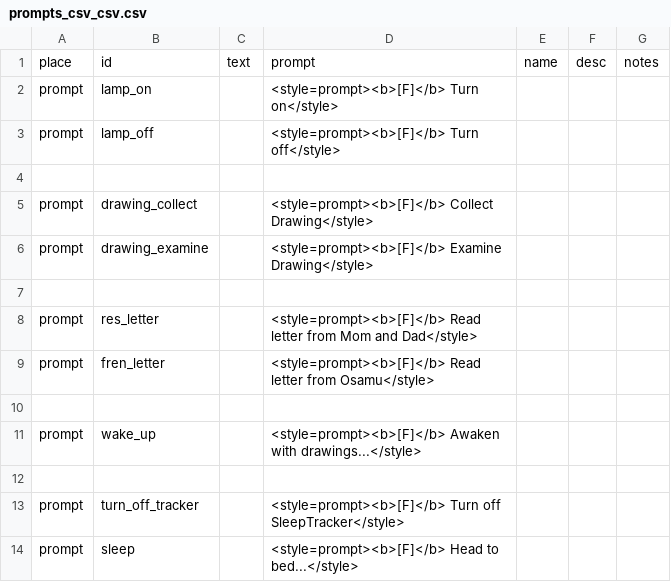
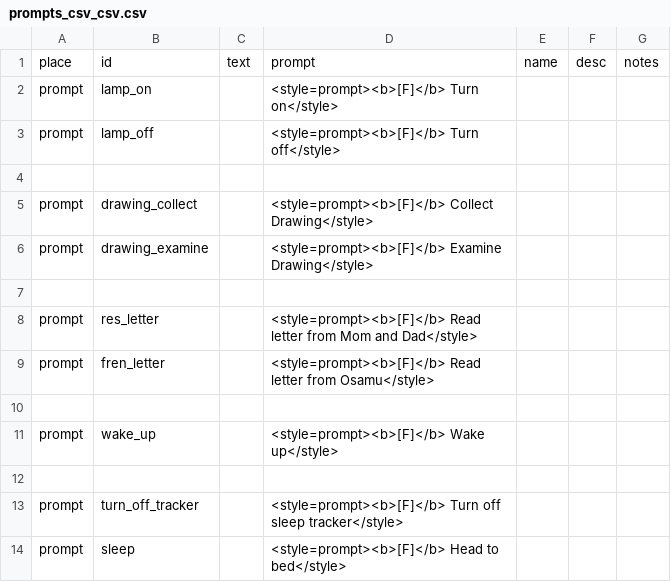
Before and after one commit to MoonTales/Spooky, a CSV file: Assets/Resources/Text/prompts_csv_csv.csv, drawn as a sheet.

```diff
--- a/Assets/Resources/Text/prompts_csv_csv.csv
+++ b/Assets/Resources/Text/prompts_csv_csv.csv
@@ -10,5 +10,5 @@ prompt,fren_letter,,<style=prompt><b>[F]</b> Read letter from Osamu</style>,,,
 ,,,,,,
-prompt,wake_up,,<style=prompt><b>[F]</b> Awaken with drawings...</style>,,,
+prompt,wake_up,,<style=prompt><b>[F]</b> Wake up</style>,,,
 ,,,,,,
-prompt,turn_off_tracker,,<style=prompt><b>[F]</b> Turn off SleepTracker</style>,,,
-prompt,sleep,,<style=prompt><b>[F]</b> Head to bed...</style>,,,
+prompt,turn_off_tracker,,<style=prompt><b>[F]</b> Turn off sleep tracker</style>,,,
+prompt,sleep,,<style=prompt><b>[F]</b> Head to bed</style>,,,
```
Also changed, not shown: Assets/Resources/Text/letters_csv.csv, 1 other file.
